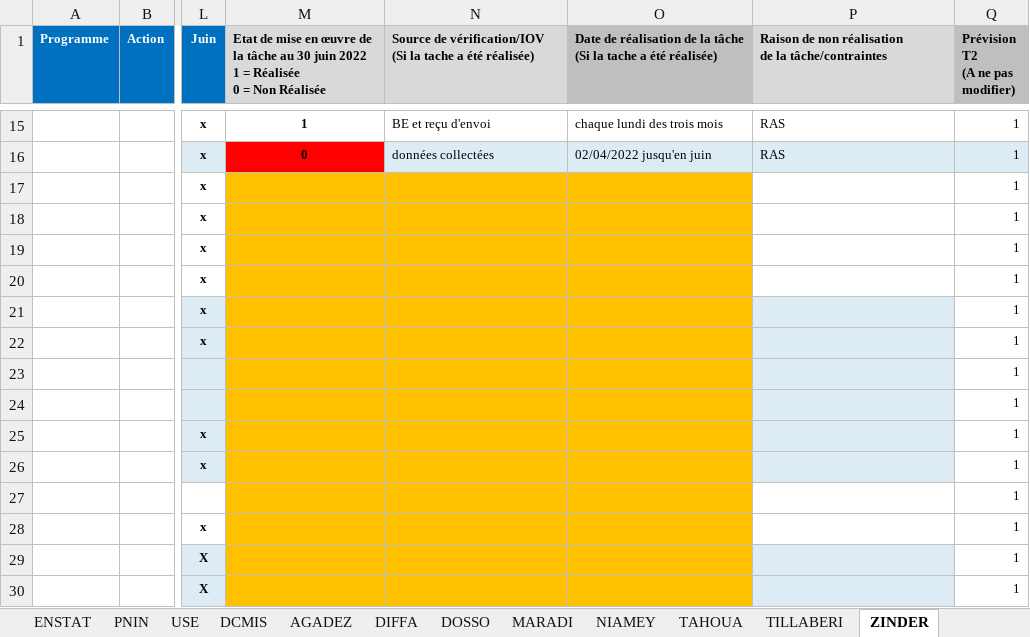
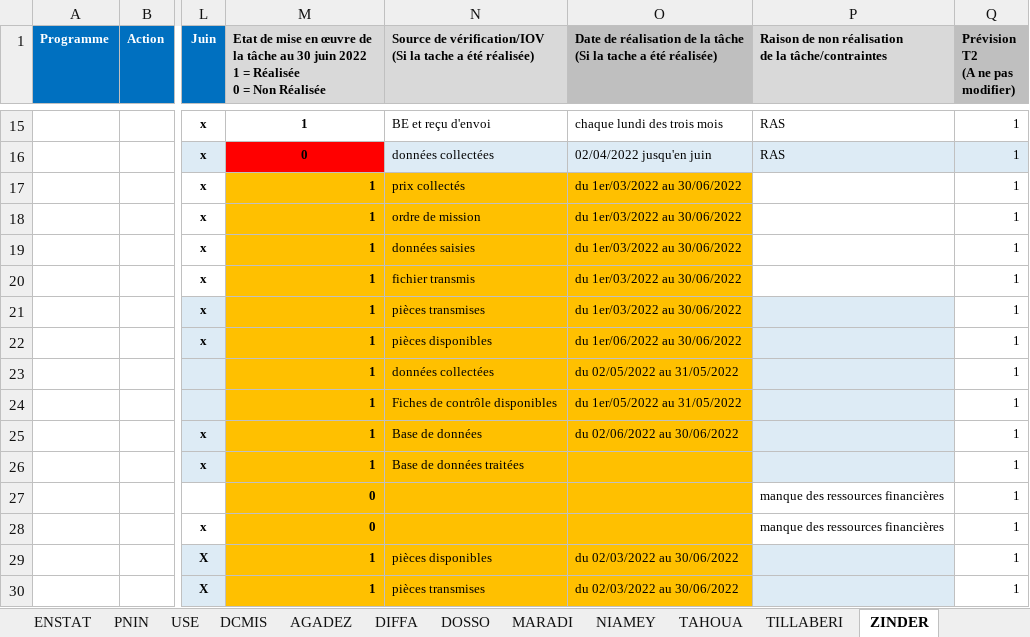
Before and after one commit to Abdoussalam/Evaluation_PAP, an Excel workbook: donnees/evaluation_t2_2022.xlsx, sheet ZINDER, drawn as a sheet; only a part is shown, gaps mark what is left out; values as stored, in another font and other column widths than the file's, no borders; the diff names each change by its address in the sheet, - before the commit and + after, or states it on an @@ line.

Commit message:
Données 2T2022

```diff
--- a/donnees/evaluation_t2_2022.xlsx (sheet ZINDER)
+++ b/donnees/evaluation_t2_2022.xlsx (sheet ZINDER)
-M17:M26: (empty)
+M17:M26: 1
-N17: (empty)
+N17: prix collectés
-O17:O21: (empty)
+O17:O21: du 1er/03/2022 au 30/06/2022
-N18: (empty)
+N18: ordre de mission
-N19: (empty)
+N19: données saisies
-N20: (empty)
+N20: fichier transmis
-N21: (empty)
+N21: pièces transmises
-N22: (empty)
+N22: pièces disponibles
-O22: (empty)
+O22: du 1er/06/2022 au 30/06/2022
-N23: (empty)
+N23: données collectées
-O23: (empty)
+O23: du 02/05/2022 au 31/05/2022
-N24: (empty)
+N24: Fiches de contrôle disponibles
-O24: (empty)
+O24: du 1er/05/2022 au 31/05/2022
-N25: (empty)
+N25: Base de données
-O25: (empty)
+O25: du 02/06/2022 au 30/06/2022
-N26: (empty)
+N26: Base de données traitées
-M27:M28: (empty)
+M27:M28: 0
-P27:P28: (empty)
+P27:P28: manque des ressources financières
-M29:M30: (empty)
+M29:M30: 1
-N29: (empty)
+N29: pièces disponibles
-O29:O30: (empty)
+O29:O30: du 02/03/2022 au 30/06/2022
-N30: (empty)
+N30: pièces transmises
```
